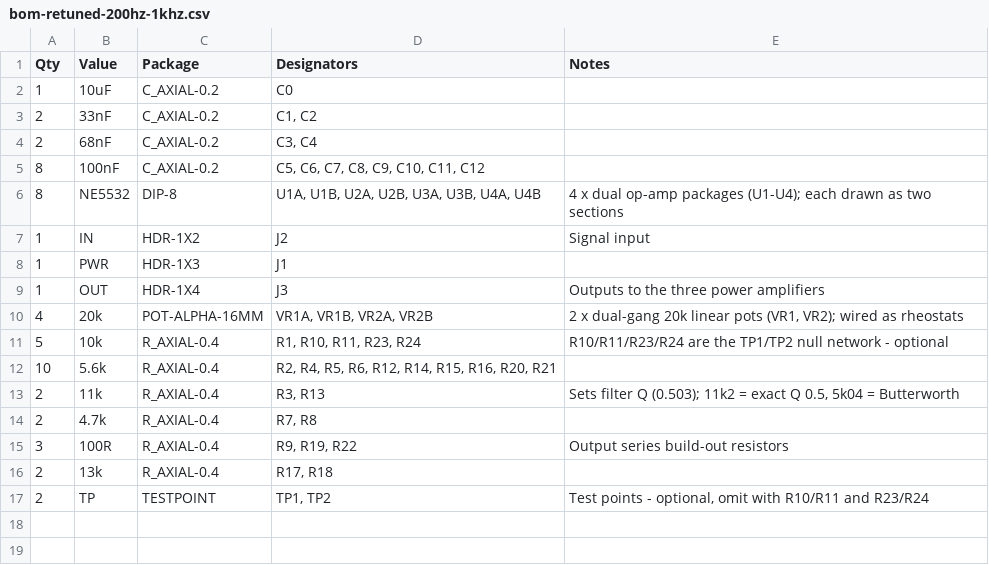
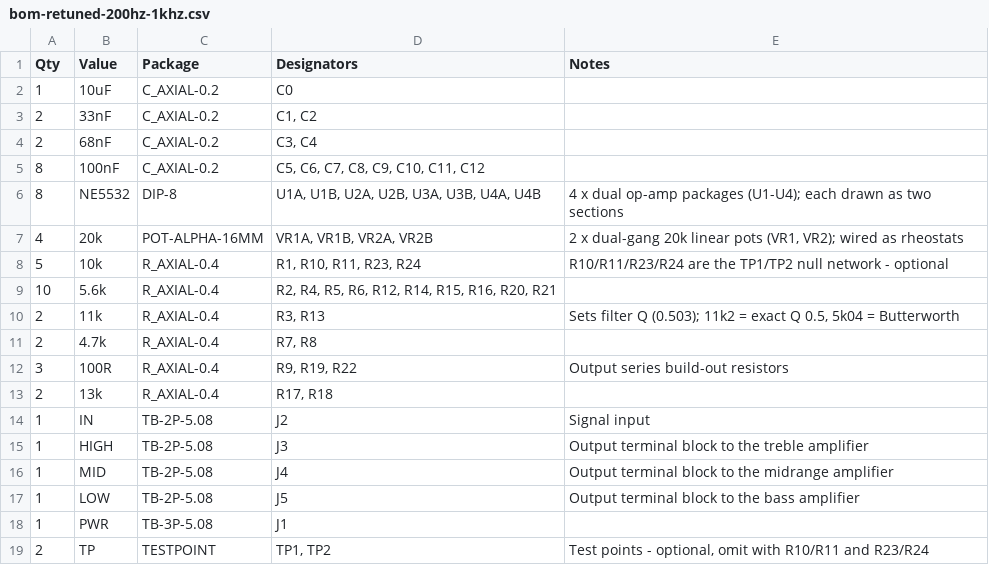
Before and after one commit to nict41/crossover, a CSV file: bom/bom-retuned-200hz-1khz.csv, drawn as a sheet.

```diff
--- a/bom/bom-retuned-200hz-1khz.csv
+++ b/bom/bom-retuned-200hz-1khz.csv
@@ -6,5 +6,2 @@ Qty,Value,Package,Designators,Notes
 8,NE5532,DIP-8,"U1A, U1B, U2A, U2B, U3A, U3B, U4A, U4B","4 x dual op-amp packages (U1-U4); each drawn as two sections"
-1,IN,HDR-1X2,"J2","Signal input"
-1,PWR,HDR-1X3,"J1",""
-1,OUT,HDR-1X4,"J3","Outputs to the three power amplifiers"
 4,20k,POT-ALPHA-16MM,"VR1A, VR1B, VR2A, VR2B","2 x dual-gang 20k linear pots (VR1, VR2); wired as rheostats"
@@ -16,2 +13,7 @@ Qty,Value,Package,Designators,Notes
 2,13k,R_AXIAL-0.4,"R17, R18",""
+1,IN,TB-2P-5.08,"J2","Signal input"
+1,HIGH,TB-2P-5.08,"J3","Output terminal block to the treble amplifier"
+1,MID,TB-2P-5.08,"J4","Output terminal block to the midrange amplifier"
+1,LOW,TB-2P-5.08,"J5","Output terminal block to the bass amplifier"
+1,PWR,TB-3P-5.08,"J1",""
 2,TP,TESTPOINT,"TP1, TP2","Test points - optional, omit with R10/R11 and R23/R24"
```
Also changed, not shown: bom/bom-retuned-quad-smd.csv, bom/bom-retuned-quad.csv, 33 other files.
